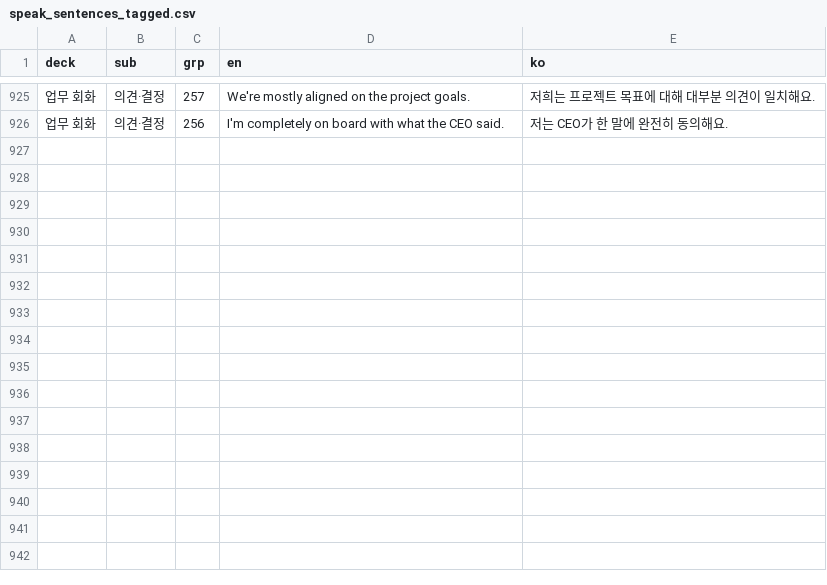
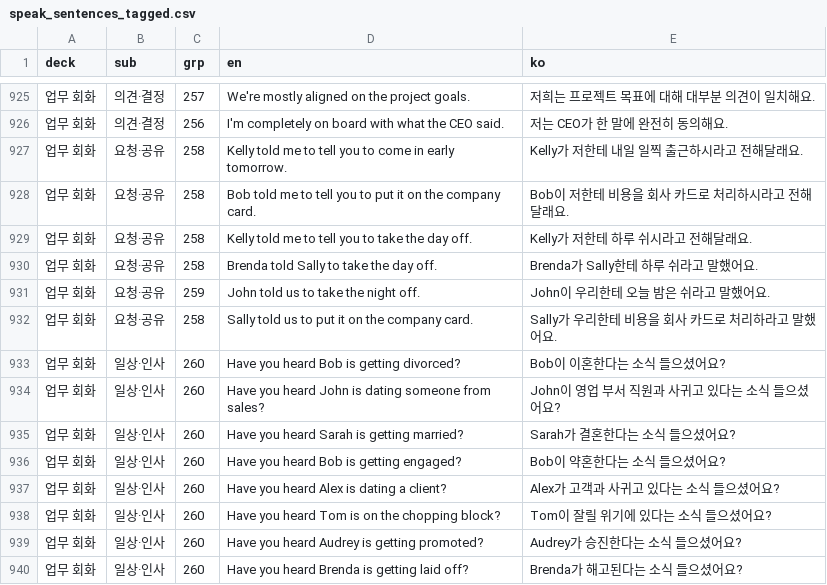
Before and after one commit to ohjin1218/speak-review, a CSV file: data/speak_sentences_tagged.csv, drawn as a sheet; only a part is shown, gaps mark what is left out; the diff names each change by its address in the sheet, - before the commit and + after, or states it on an @@ line.

```diff
--- a/data/speak_sentences_tagged.csv
+++ b/data/speak_sentences_tagged.csv
+row 927: 업무 회화 | 요청·공유 | 258 | Kelly told me to tell you to come in early tomorrow. | Kelly가 저한테 내일 일찍 출근하시라고 전해달래요.
+row 928: 업무 회화 | 요청·공유 | 258 | Bob told me to tell you to put it on the company card. | Bob이 저한테 비용을 회사 카드로 처리하시라고 전해달래요.
+row 929: 업무 회화 | 요청·공유 | 258 | Kelly told me to tell you to take the day off. | Kelly가 저한테 하루 쉬시라고 전해달래요.
+row 930: 업무 회화 | 요청·공유 | 258 | Brenda told Sally to take the day off. | Brenda가 Sally한테 하루 쉬라고 말했어요.
+row 931: 업무 회화 | 요청·공유 | 259 | John told us to take the night off. | John이 우리한테 오늘 밤은 쉬라고 말했어요.
+row 932: 업무 회화 | 요청·공유 | 258 | Sally told us to put it on the company card. | Sally가 우리한테 비용을 회사 카드로 처리하라고 말했어요.
+row 933: 업무 회화 | 일상·인사 | 260 | Have you heard Bob is getting divorced? | Bob이 이혼한다는 소식 들으셨어요?
+row 934: 업무 회화 | 일상·인사 | 260 | Have you heard John is dating someone from sales? | John이 영업 부서 직원과 사귀고 있다는 소식 들으셨어요?
+row 935: 업무 회화 | 일상·인사 | 260 | Have you heard Sarah is getting married? | Sarah가 결혼한다는 소식 들으셨어요?
+row 936: 업무 회화 | 일상·인사 | 260 | Have you heard Bob is getting engaged? | Bob이 약혼한다는 소식 들으셨어요?
+row 937: 업무 회화 | 일상·인사 | 260 | Have you heard Alex is dating a client? | Alex가 고객과 사귀고 있다는 소식 들으셨어요?
+row 938: 업무 회화 | 일상·인사 | 260 | Have you heard Tom is on the chopping block? | Tom이 잘릴 위기에 있다는 소식 들으셨어요?
+row 939: 업무 회화 | 일상·인사 | 260 | Have you heard Audrey is getting promoted? | Audrey가 승진한다는 소식 들으셨어요?
+row 940: 업무 회화 | 일상·인사 | 260 | Have you heard Brenda is getting laid off? | Brenda가 해고된다는 소식 들으셨어요?
```
Also changed, not shown: data/speak_sentences.csv, 15 other files.
